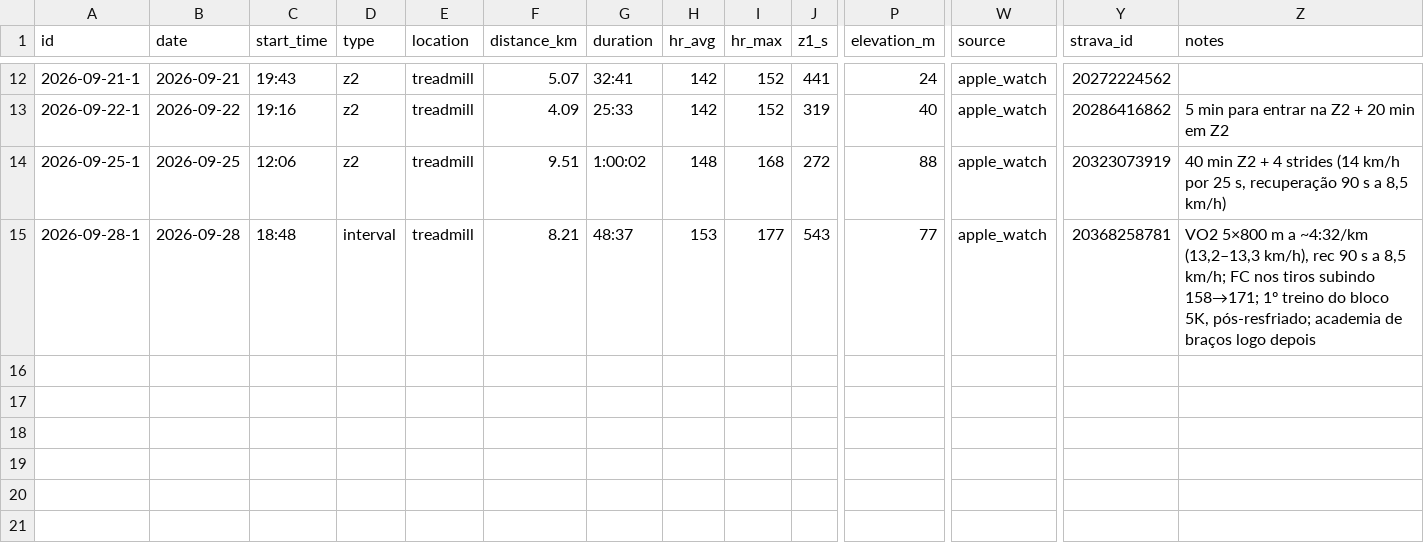
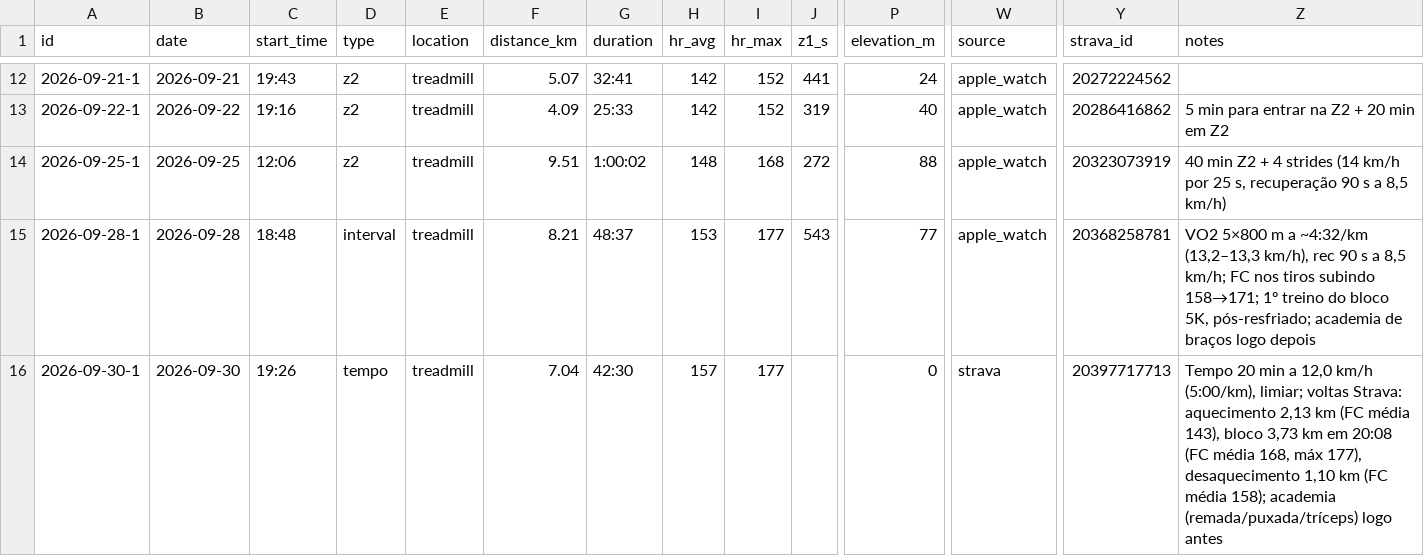
Before and after one commit to jivagomenezes/fitness-log, a CSV file: data/runs.csv, drawn as a sheet; only a part is shown, gaps mark what is left out; rows hold the shown columns only; the diff names each change by its address in the sheet, - before the commit and + after, or states it on an @@ line.

```diff
--- a/data/runs.csv
+++ b/data/runs.csv
+row 16: 2026-09-30-1 | 2026-09-30 | 19:26 | tempo | treadmill | 7.04 | 42:30 | 157 | 177 |  | 0 | strava | 20397717713 | Tempo 20 min a 12,0 km/h (5:00/km), limiar; voltas Strava: aquecimento 2,13 km (FC média 143), bloco 3,73 km em 20:08 (FC média 168, máx 177), desaquecimento 1,10 km (FC média 158); academia (remada/puxada/tríceps) logo antes
```
Also changed, not shown: data/exercises.csv, data/strength_sets.csv, 3 other files.
